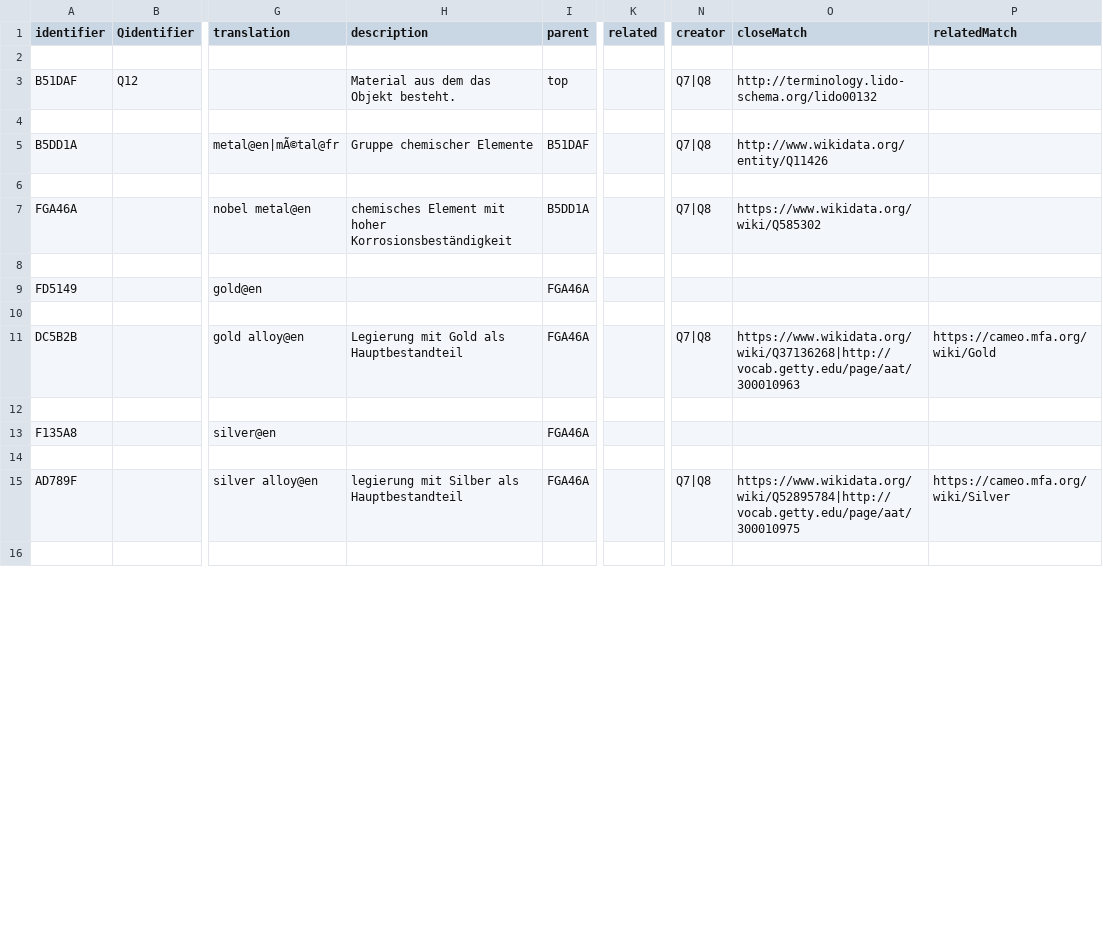
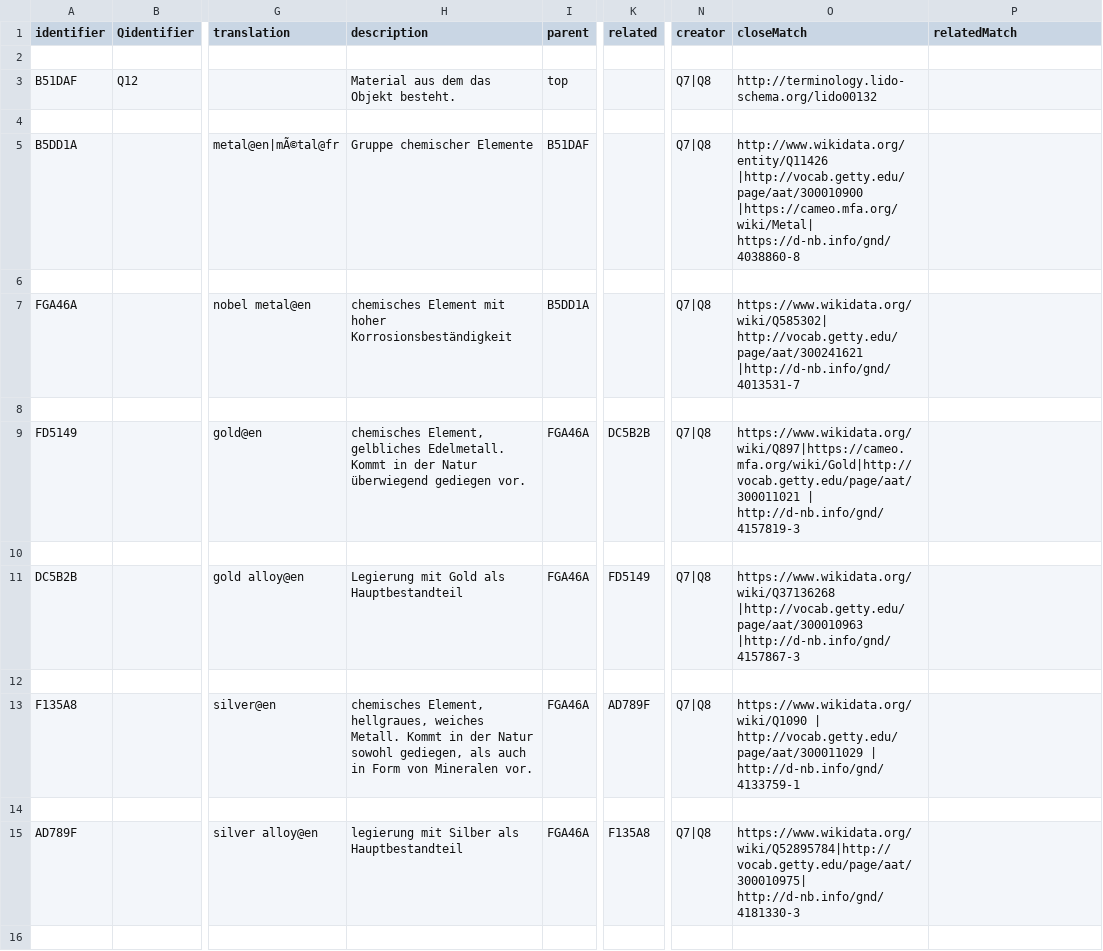
Before and after one commit to LasseMempel/RestSkos-pages, a CSV file: skosifyCSV/fixedData.csv, drawn as a sheet; only a part is shown, gaps mark what is left out; the diff covers the shown part only; the diff names each change by its address in the sheet, - before the commit and + after, or states it on an @@ line.

```diff
--- a/skosifyCSV/fixedData.csv
+++ b/skosifyCSV/fixedData.csv
-O5 (closeMatch): http://www.wikidata.org/entity/Q11426
+O5 (closeMatch): http://www.wikidata.org/entity/Q11426 |http://vocab.getty.edu/page/aat/300010900 |https://cameo.mfa.org/wiki/Metal| https://d-nb.info/gnd/4038860-8
-O7 (closeMatch): https://www.wikidata.org/wiki/Q585302
+O7 (closeMatch): https://www.wikidata.org/wiki/Q585302| http://vocab.getty.edu/page/aat/300241621 |http://d-nb.info/gnd/4013531-7
-H9 (description): (empty)
+H9 (description): chemisches Element, gelbliches Edelmetall. Kommt in der Natur überwiegend gediegen vor.
-K9 (related): (empty)
+K9 (related): DC5B2B
-N9 (creator): (empty)
+N9 (creator): Q7|Q8
-O9 (closeMatch): (empty)
+O9 (closeMatch): https://www.wikidata.org/wiki/Q897|https://cameo.mfa.org/wiki/Gold|http://vocab.getty.edu/page/aat/300011021 | http://d-nb.info/gnd/4157819-3
-K11 (related): (empty)
+K11 (related): FD5149
-O11 (closeMatch): https://www.wikidata.org/wiki/Q37136268|http://vocab.getty.edu/page/aat/300010963
+O11 (closeMatch): https://www.wikidata.org/wiki/Q37136268 |http://vocab.getty.edu/page/aat/300010963 |http://d-nb.info/gnd/4157867-3
-P11 (relatedMatch): https://cameo.mfa.org/wiki/Gold
+P11 (relatedMatch): (empty)
-H13 (description): (empty)
+H13 (description): chemisches Element, hellgraues, weiches Metall. Kommt in der Natur sowohl gediegen, als auch in Form von Mineralen vor.
-K13 (related): (empty)
+K13 (related): AD789F
-N13 (creator): (empty)
+N13 (creator): Q7|Q8
-O13 (closeMatch): (empty)
+O13 (closeMatch): https://www.wikidata.org/wiki/Q1090 | http://vocab.getty.edu/page/aat/300011029 | http://d-nb.info/gnd/4133759-1
-K15 (related): (empty)
+K15 (related): F135A8
-O15 (closeMatch): https://www.wikidata.org/wiki/Q52895784|http://vocab.getty.edu/page/aat/300010975
+O15 (closeMatch): https://www.wikidata.org/wiki/Q52895784|http://vocab.getty.edu/page/aat/300010975| http://d-nb.info/gnd/4181330-3
-P15 (relatedMatch): https://cameo.mfa.org/wiki/Silver
+P15 (relatedMatch): (empty)
```
Also changed, not shown: 24 added rows and 14 edited cells elsewhere in this file, skosifyCSV/data.csv, 3 other files.
